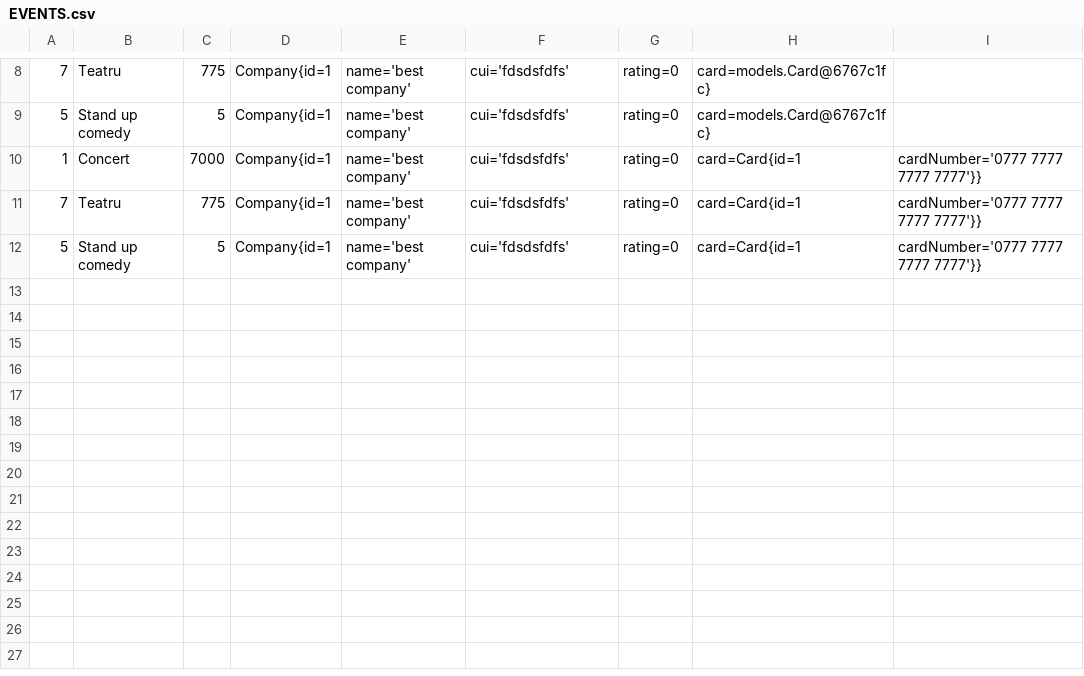
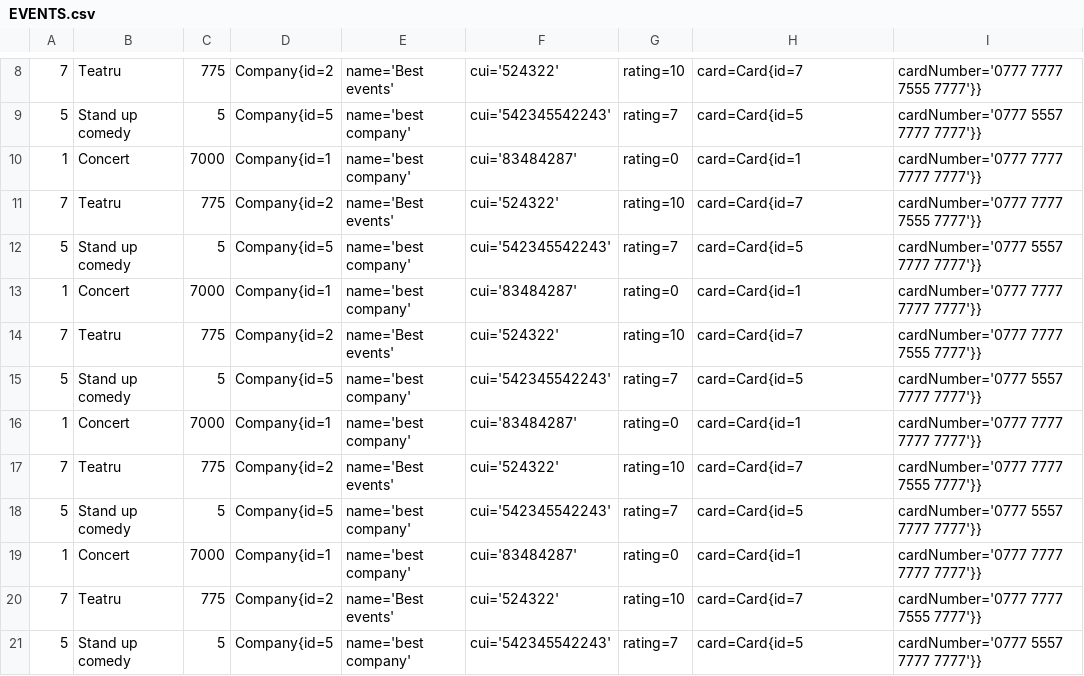
Before and after one commit to GrigoreMihai/OnlineTicketSales, a CSV file: EVENTS.csv, drawn as a sheet; only a part is shown, gaps mark what is left out; the diff covers the shown part only.

Commit message:
build: file company repository

```diff
--- a/EVENTS.csv
+++ b/EVENTS.csv
@@ -8,5 +8,14 @@
-7,Teatru,775,Company{id=1, name='best company', cui='fdsdsfdfs', rating=0, card=models.Card@6767c1fc}
-5,Stand up comedy,5,Company{id=1, name='best company', cui='fdsdsfdfs', rating=0, card=models.Card@6767c1fc}
-1,Concert,7000,Company{id=1, name='best company', cui='fdsdsfdfs', rating=0, card=Card{id=1, cardNumber='0777 7777  7777 7777'}}
-7,Teatru,775,Company{id=1, name='best company', cui='fdsdsfdfs', rating=0, card=Card{id=1, cardNumber='0777 7777  7777 7777'}}
-5,Stand up comedy,5,Company{id=1, name='best company', cui='fdsdsfdfs', rating=0, card=Card{id=1, cardNumber='0777 7777  7777 7777'}}
+7,Teatru,775,Company{id=2, name='Best events', cui='524322', rating=10, card=Card{id=7, cardNumber='0777 7777  7555 7777'}}
+5,Stand up comedy,5,Company{id=5, name='best company', cui='542345542243', rating=7, card=Card{id=5, cardNumber='0777 5557  7777 7777'}}
+1,Concert,7000,Company{id=1, name='best company', cui='83484287', rating=0, card=Card{id=1, cardNumber='0777 7777  7777 7777'}}
+7,Teatru,775,Company{id=2, name='Best events', cui='524322', rating=10, card=Card{id=7, cardNumber='0777 7777  7555 7777'}}
+5,Stand up comedy,5,Company{id=5, name='best company', cui='542345542243', rating=7, card=Card{id=5, cardNumber='0777 5557  7777 7777'}}
+1,Concert,7000,Company{id=1, name='best company', cui='83484287', rating=0, card=Card{id=1, cardNumber='0777 7777  7777 7777'}}
+7,Teatru,775,Company{id=2, name='Best events', cui='524322', rating=10, card=Card{id=7, cardNumber='0777 7777  7555 7777'}}
+5,Stand up comedy,5,Company{id=5, name='best company', cui='542345542243', rating=7, card=Card{id=5, cardNumber='0777 5557  7777 7777'}}
+1,Concert,7000,Company{id=1, name='best company', cui='83484287', rating=0, card=Card{id=1, cardNumber='0777 7777  7777 7777'}}
+7,Teatru,775,Company{id=2, name='Best events', cui='524322', rating=10, card=Card{id=7, cardNumber='0777 7777  7555 7777'}}
+5,Stand up comedy,5,Company{id=5, name='best company', cui='542345542243', rating=7, card=Card{id=5, cardNumber='0777 5557  7777 7777'}}
+1,Concert,7000,Company{id=1, name='best company', cui='83484287', rating=0, card=Card{id=1, cardNumber='0777 7777  7777 7777'}}
+7,Teatru,775,Company{id=2, name='Best events', cui='524322', rating=10, card=Card{id=7, cardNumber='0777 7777  7555 7777'}}
+5,Stand up comedy,5,Company{id=5, name='best company', cui='542345542243', rating=7, card=Card{id=5, cardNumber='0777 5557  7777 7777'}}
```
Also changed, not shown: 6 added rows and 31 edited cells elsewhere in this file, LOGS.csv, USERS.csv, 17 other files.
